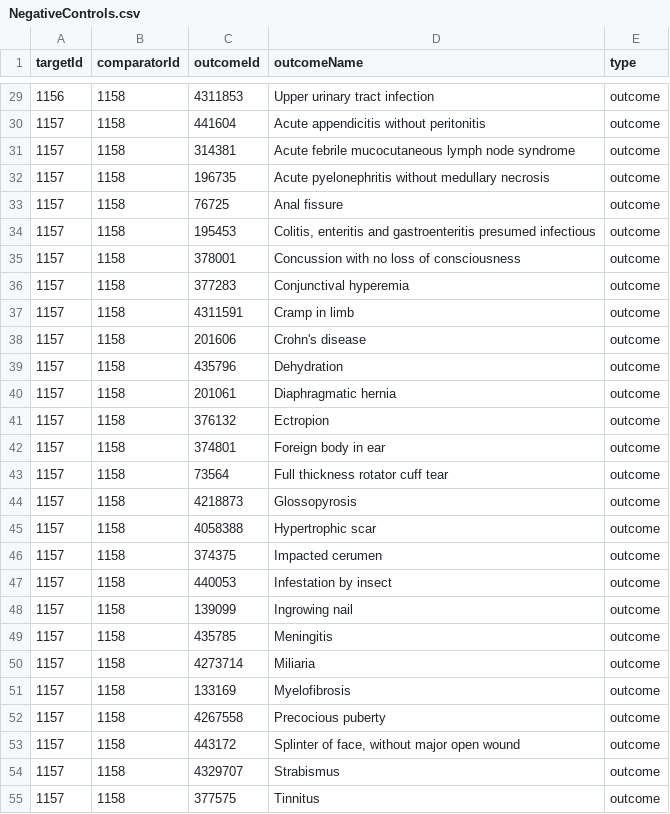
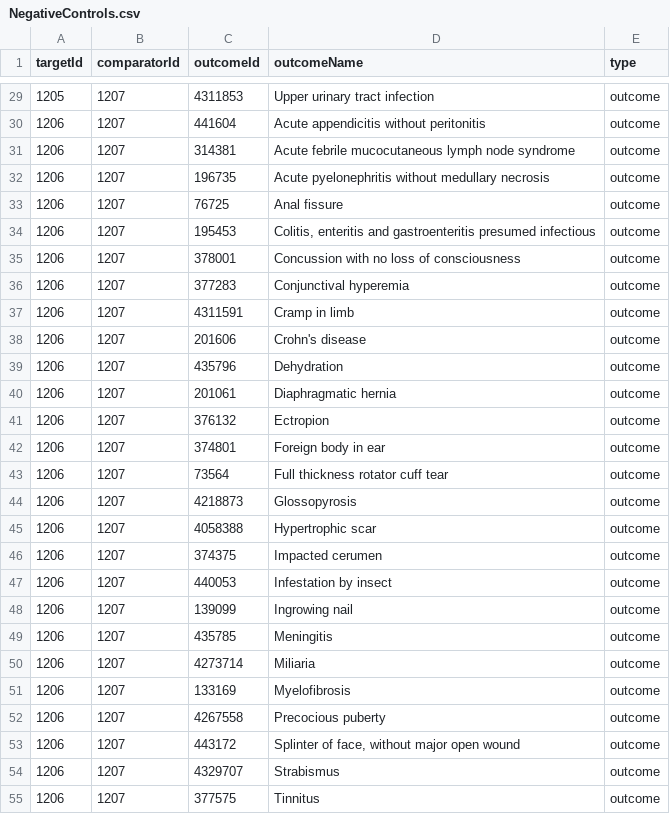
Before and after one commit to dr-you-group/LTRAvsICS, a CSV file: inst/settings/NegativeControls.csv, drawn as a sheet; only a part is shown, gaps mark what is left out; the diff covers the shown part only.

```diff
--- a/inst/settings/NegativeControls.csv
+++ b/inst/settings/NegativeControls.csv
@@ -29,27 +29,27 @@ targetId,comparatorId,outcomeId,outcomeName,type
-1156,1158,4311853,Upper urinary tract infection,outcome
-1157,1158,441604,Acute appendicitis without peritonitis,outcome
-1157,1158,314381,Acute febrile mucocutaneous lymph node syndrome,outcome
-1157,1158,196735,Acute pyelonephritis without medullary necrosis,outcome
-1157,1158,76725,Anal fissure,outcome
-1157,1158,195453,"Colitis, enteritis and gastroenteritis presumed infectious",outcome
-1157,1158,378001,Concussion with no loss of consciousness,outcome
-1157,1158,377283,Conjunctival hyperemia,outcome
-1157,1158,4311591,Cramp in limb,outcome
-1157,1158,201606,Crohn's disease,outcome
-1157,1158,435796,Dehydration,outcome
-1157,1158,201061,Diaphragmatic hernia,outcome
-1157,1158,376132,Ectropion,outcome
-1157,1158,374801,Foreign body in ear,outcome
-1157,1158,73564,Full thickness rotator cuff tear,outcome
-1157,1158,4218873,Glossopyrosis,outcome
-1157,1158,4058388,Hypertrophic scar,outcome
-1157,1158,374375,Impacted cerumen,outcome
-1157,1158,440053,Infestation by insect,outcome
-1157,1158,139099,Ingrowing nail,outcome
-1157,1158,435785,Meningitis,outcome
-1157,1158,4273714,Miliaria,outcome
-1157,1158,133169,Myelofibrosis,outcome
-1157,1158,4267558,Precocious puberty,outcome
-1157,1158,443172,"Splinter of face, without major open wound",outcome
-1157,1158,4329707,Strabismus,outcome
-1157,1158,377575,Tinnitus,outcome
+1205,1207,4311853,Upper urinary tract infection,outcome
+1206,1207,441604,Acute appendicitis without peritonitis,outcome
+1206,1207,314381,Acute febrile mucocutaneous lymph node syndrome,outcome
+1206,1207,196735,Acute pyelonephritis without medullary necrosis,outcome
+1206,1207,76725,Anal fissure,outcome
+1206,1207,195453,"Colitis, enteritis and gastroenteritis presumed infectious",outcome
+1206,1207,378001,Concussion with no loss of consciousness,outcome
+1206,1207,377283,Conjunctival hyperemia,outcome
+1206,1207,4311591,Cramp in limb,outcome
+1206,1207,201606,Crohn's disease,outcome
+1206,1207,435796,Dehydration,outcome
+1206,1207,201061,Diaphragmatic hernia,outcome
+1206,1207,376132,Ectropion,outcome
+1206,1207,374801,Foreign body in ear,outcome
+1206,1207,73564,Full thickness rotator cuff tear,outcome
+1206,1207,4218873,Glossopyrosis,outcome
+1206,1207,4058388,Hypertrophic scar,outcome
+1206,1207,374375,Impacted cerumen,outcome
+1206,1207,440053,Infestation by insect,outcome
+1206,1207,139099,Ingrowing nail,outcome
+1206,1207,435785,Meningitis,outcome
+1206,1207,4273714,Miliaria,outcome
+1206,1207,133169,Myelofibrosis,outcome
+1206,1207,4267558,Precocious puberty,outcome
+1206,1207,443172,"Splinter of face, without major open wound",outcome
+1206,1207,4329707,Strabismus,outcome
+1206,1207,377575,Tinnitus,outcome
```
Also changed, not shown: 114 edited cells elsewhere in this file, inst/settings/CohortsToCreate.csv, inst/settings/TcosOfInterest.csv, 9 other files.
